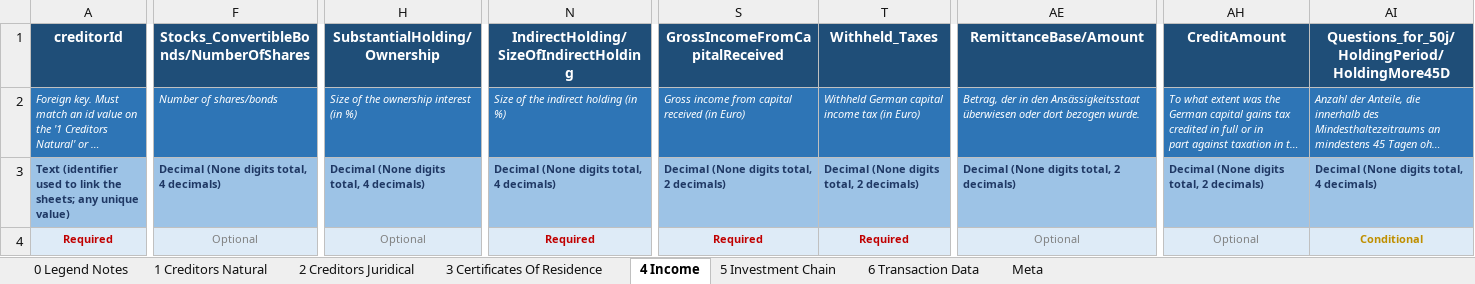
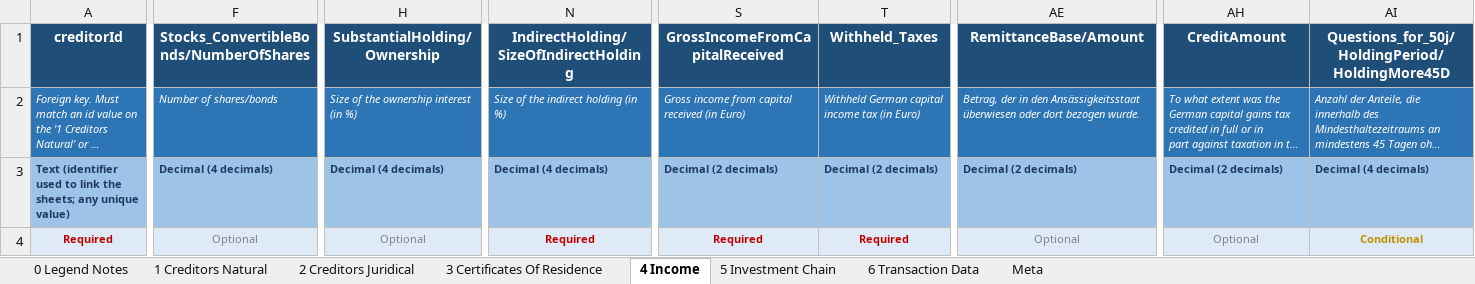
Before and after one commit to OpenFASTER-Standard/spec, an Excel workbook: kafe/generated/kafe-v4.3.2.xlsx, sheet 4 Income, drawn as a sheet; only a part is shown, gaps mark what is left out; long unchanged cells end in …; values as stored, in another font and other column widths than the file's, no borders; the diff covers the shown part only; the diff names each change by its address in the sheet, - before the commit and + after, or states it on an @@ line.

Commit message:
fix: guard None totalDigits in engine/xsd_model.py's decimal type_display (#13)
XSD decimal types that declare fractionDigits but not totalDigits made
_type_display() render the literal string "Decimal (None digits total,
N decimals)" in generated docs. Omit the digits-total clause entirely
when totalDigits is absent instead of interpolating None.

Fixes 18 affected decimal columns in kafe's generated request
data-dictionary (fields.include.bs / TEMPLATE_FIELDS.md /
template_metadata.json / kafe-v4.3.2.xlsx) and 3 fields in
va.include.bs. mikadiv-vib's generated output is unaffected (its
decimal types all declare totalDigits already) - verified by
regenerating and diffing its output.

```diff
--- a/kafe/generated/kafe-v4.3.2.xlsx (sheet 4 Income)
+++ b/kafe/generated/kafe-v4.3.2.xlsx (sheet 4 Income)
-F3: Decimal (None digits total, 4 decimals)
+F3: Decimal (4 decimals)
-H3: Decimal (None digits total, 4 decimals)
+H3: Decimal (4 decimals)
-N3: Decimal (None digits total, 4 decimals)
+N3: Decimal (4 decimals)
-S3: Decimal (None digits total, 2 decimals)
+S3: Decimal (2 decimals)
-T3: Decimal (None digits total, 2 decimals)
+T3: Decimal (2 decimals)
-AE3: Decimal (None digits total, 2 decimals)
+AE3: Decimal (2 decimals)
-AH3: Decimal (None digits total, 2 decimals)
+AH3: Decimal (2 decimals)
-AI3: Decimal (None digits total, 4 decimals)
+AI3: Decimal (4 decimals)
```
Also changed, not shown: 6 edited cells elsewhere in this sheet, sheet 6 Transaction Data, sheet 5 Investment Chain, 6 other files.
